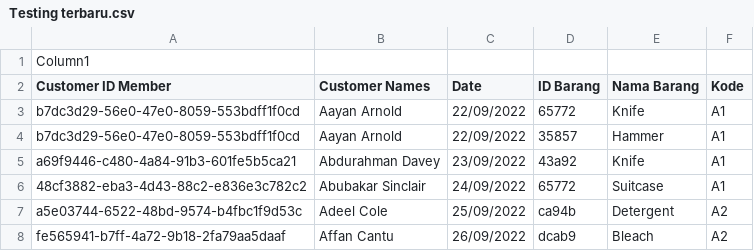
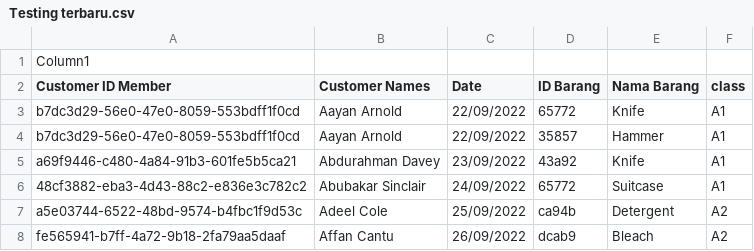
Before and after one commit to TioHalu/suspicious-item-detection, a CSV file: Testing terbaru.csv, drawn as a sheet; only a part is shown.

Commit message:
clustering data

```diff
--- a/Testing terbaru.csv
+++ b/Testing terbaru.csv
@@ -1,3 +1,3 @@
 Column1
-Customer ID Member,Customer Names,Date,ID Barang,Nama Barang,Kode
+Customer ID Member,Customer Names,Date,ID Barang,Nama Barang,class
 b7dc3d29-56e0-47e0-8059-553bdff1f0cd,Aayan Arnold,22/09/2022,65772,Knife,A1
```
Also changed, not shown: 1 other file.
